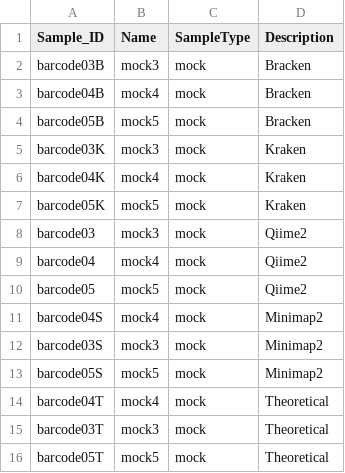
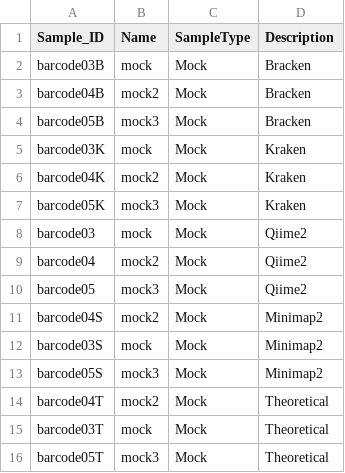
Before and after one commit to hvanderheyden/APOGEE, a CSV file: Data/mocks/meta.csv, drawn as a sheet.

```diff
--- a/Data/mocks/meta.csv
+++ b/Data/mocks/meta.csv
@@ -1,16 +1,16 @@
 Sample_ID;Name;SampleType;Description
-barcode03B;mock3;mock;Bracken
-barcode04B;mock4;mock;Bracken
-barcode05B;mock5;mock;Bracken
-barcode03K;mock3;mock;Kraken
-barcode04K;mock4;mock;Kraken
-barcode05K;mock5;mock;Kraken
-barcode03;mock3;mock;Qiime2
-barcode04;mock4;mock;Qiime2
-barcode05;mock5;mock;Qiime2
-barcode04S;mock4;mock;Minimap2
-barcode03S;mock3;mock;Minimap2
-barcode05S;mock5;mock;Minimap2
-barcode04T;mock4;mock;Theoretical
-barcode03T;mock3;mock;Theoretical
-barcode05T;mock5;mock;Theoretical
+barcode03B;mock;Mock;Bracken
+barcode04B;mock2;Mock;Bracken
+barcode05B;mock3;Mock;Bracken
+barcode03K;mock;Mock;Kraken
+barcode04K;mock2;Mock;Kraken
+barcode05K;mock3;Mock;Kraken
+barcode03;mock;Mock;Qiime2
+barcode04;mock2;Mock;Qiime2
+barcode05;mock3;Mock;Qiime2
+barcode04S;mock2;Mock;Minimap2
+barcode03S;mock;Mock;Minimap2
+barcode05S;mock3;Mock;Minimap2
+barcode04T;mock2;Mock;Theoretical
+barcode03T;mock;Mock;Theoretical
+barcode05T;mock3;Mock;Theoretical
```
Also changed, not shown: Data/mocks/summary_mock.csv, 8 other files.
